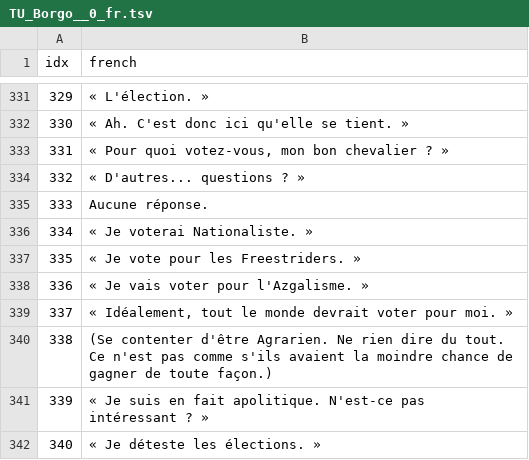
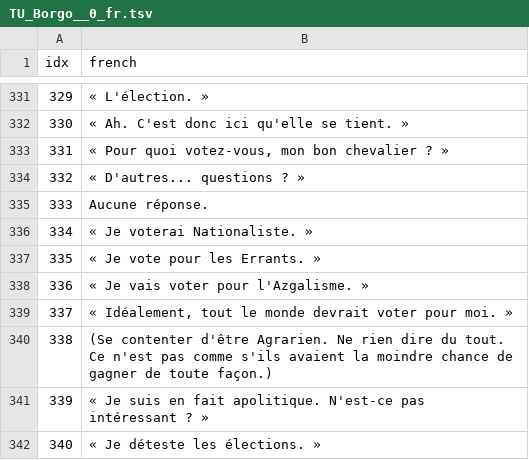
Before and after one commit to KamelAkar/esoteric-ebb-fr, a TSV file: translations/dialogue_fr/TU_Borgo__0_fr.tsv, drawn as a sheet; only a part is shown, gaps mark what is left out.

Commit message:
Cohérence terminologique TU_Borgo : « Freestriders » -> « Errants » (idx 335, vote). Seule occurrence résiduelle du corpus (111 « Errant » ailleurs) ; alignée sur le glossaire. Corrigé aussi dans le jeu (sa10 live + dist). Scan agrégé final : 110 conteneurs, 0 anglais résiduel sur les 25 sharedassets. Traduction des dialogues 100% terminée. ZIP v1.3.6 reconstruit (269 MB).

```diff
--- a/translations/dialogue_fr/TU_Borgo__0_fr.tsv
+++ b/translations/dialogue_fr/TU_Borgo__0_fr.tsv
@@ -336,3 +336,3 @@ idx	french
 334	« Je voterai Nationaliste. »
-335	« Je vote pour les Freestriders. »
+335	« Je vote pour les Errants. »
 336	« Je vais voter pour l'Azgalisme. »
```
